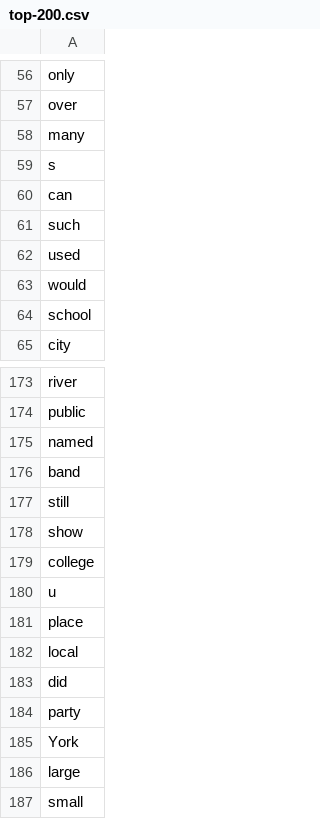
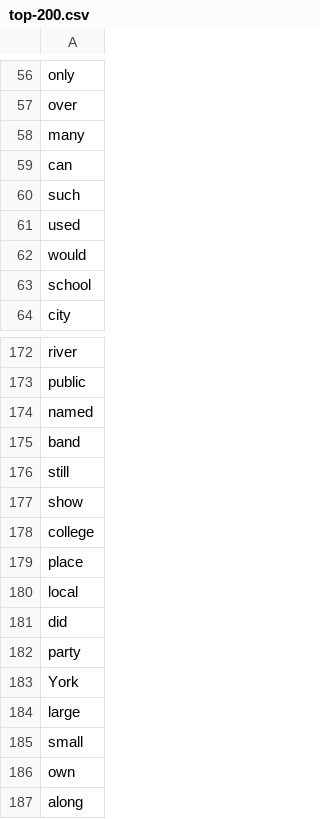
Before and after one commit to wjlroe/wpm, a CSV file: src/words/top-200.csv, drawn as a sheet; only a part is shown, gaps mark what is left out; the shorter side is filled out with more unchanged rows; the diff names each change by its address in the sheet, - before the commit and + after, or states it on an @@ line.

Commit message:
Remove non-words from the word list

```diff
--- a/src/words/top-200.csv
+++ b/src/words/top-200.csv
-row 59: s
-row 180: u
```
